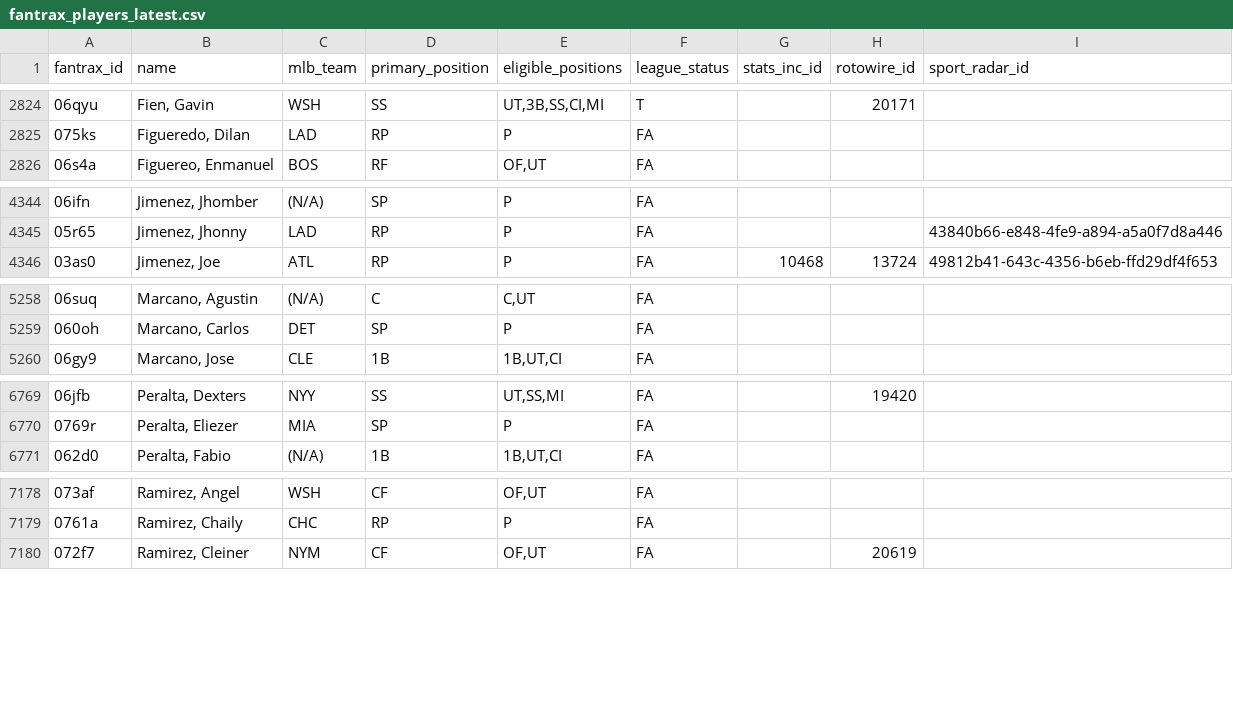
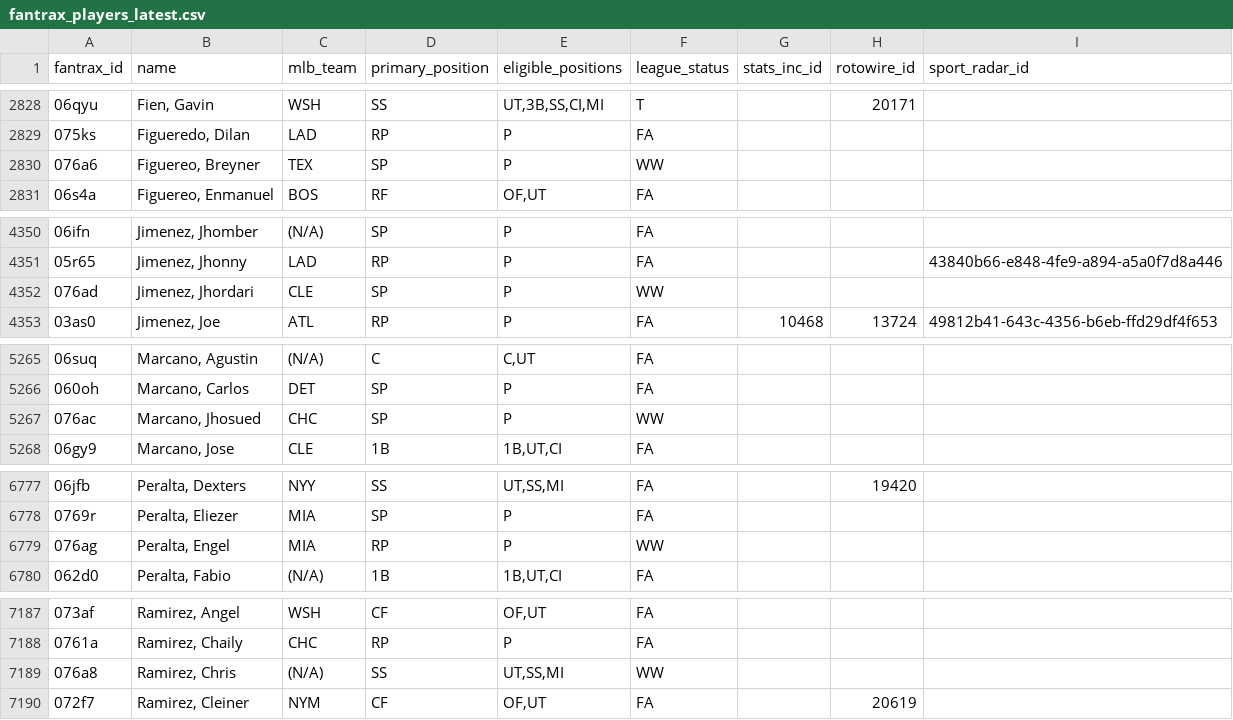
Before and after one commit to youtube-dinner/baseball_analytics, a CSV file: outputs/fantrax_export/fantrax_players_latest.csv, drawn as a sheet; only a part is shown, gaps mark what is left out; the diff covers the shown part only.

```diff
--- a/outputs/fantrax_export/fantrax_players_latest.csv
+++ b/outputs/fantrax_export/fantrax_players_latest.csv
@@ -2825,2 +2829,3 @@ fantrax_id,name,mlb_team,primary_position,eligible_positions,league_status,stats
 075ks,"Figueredo, Dilan",LAD,RP,P,FA,,,
+076a6,"Figuereo, Breyner",TEX,SP,P,WW,,,
 06s4a,"Figuereo, Enmanuel",BOS,RF,"OF,UT",FA,,,
@@ -4345,2 +4351,3 @@ fantrax_id,name,mlb_team,primary_position,eligible_positions,league_status,stats
 05r65,"Jimenez, Jhonny",LAD,RP,P,FA,,,43840b66-e848-4fe9-a894-a5a0f7d8a446
+076ad,"Jimenez, Jhordari",CLE,SP,P,WW,,,
 03as0,"Jimenez, Joe",ATL,RP,P,FA,10468,13724,49812b41-643c-4356-b6eb-ffd29df4f653
@@ -5259,2 +5266,3 @@ fantrax_id,name,mlb_team,primary_position,eligible_positions,league_status,stats
 060oh,"Marcano, Carlos",DET,SP,P,FA,,,
+076ac,"Marcano, Jhosued",CHC,SP,P,WW,,,
 06gy9,"Marcano, Jose",CLE,1B,"1B,UT,CI",FA,,,
@@ -6770,2 +6778,3 @@ fantrax_id,name,mlb_team,primary_position,eligible_positions,league_status,stats
 0769r,"Peralta, Eliezer",MIA,SP,P,FA,,,
+076ag,"Peralta, Engel",MIA,RP,P,WW,,,
 062d0,"Peralta, Fabio",(N/A),1B,"1B,UT,CI",FA,,,
@@ -7179,2 +7188,3 @@ fantrax_id,name,mlb_team,primary_position,eligible_positions,league_status,stats
 0761a,"Ramirez, Chaily",CHC,RP,P,FA,,,
+076a8,"Ramirez, Chris",(N/A),SS,"UT,SS,MI",WW,,,
 072f7,"Ramirez, Cleiner",NYM,CF,"OF,UT",FA,,20619,
```
Also changed, not shown: 7 added rows and 14 edited cells elsewhere in this file, outputs/fantasy_baseball_analytics/free_agent_hitters.csv, outputs/fantasy_baseball_analytics/free_agent_pitchers.csv, 30 other files.
